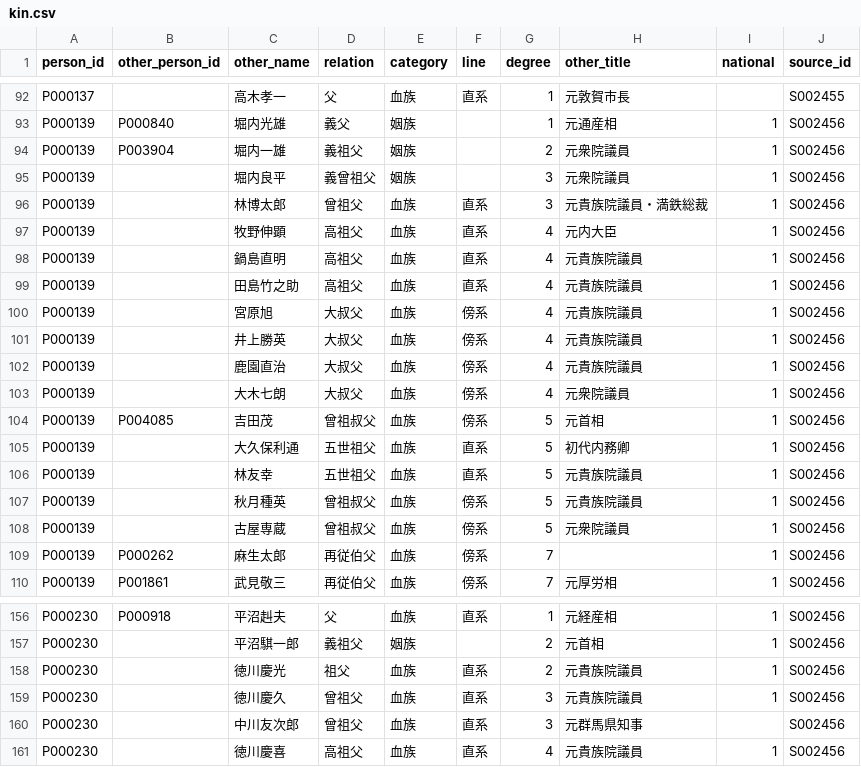
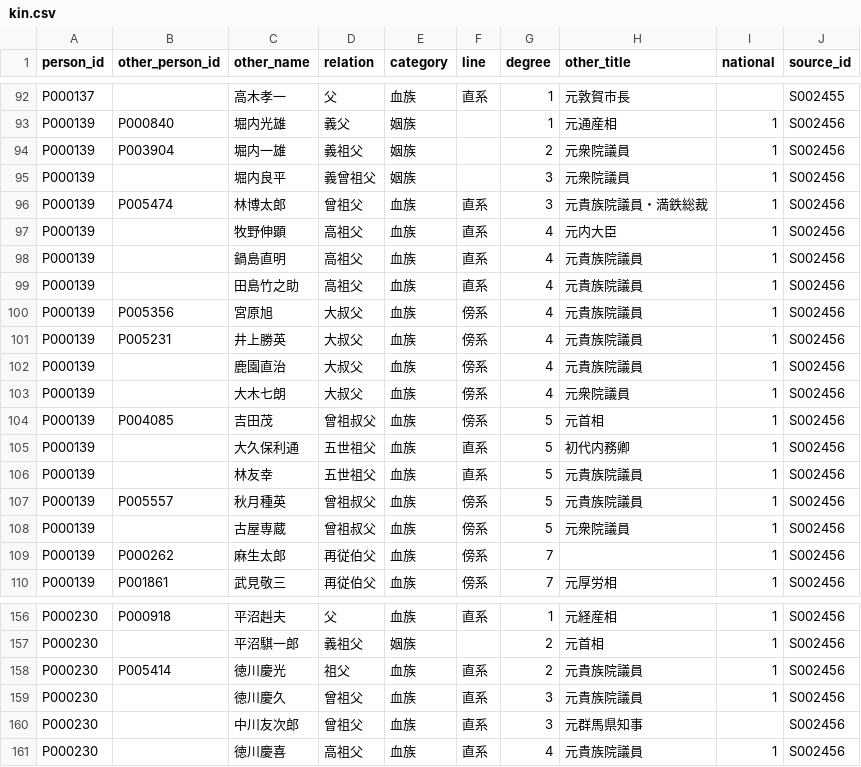
Before and after one commit to s2202-3099/kokkai-soran, a CSV file: data/kin.csv, drawn as a sheet; only a part is shown, gaps mark what is left out.

```diff
--- a/data/kin.csv
+++ b/data/kin.csv
@@ -95,3 +95,3 @@ P000139,P003904,堀内一雄,義祖父,姻族,,2,元衆院議員,1,S002456
 P000139,,堀内良平,義曾祖父,姻族,,3,元衆院議員,1,S002456
-P000139,,林博太郎,曾祖父,血族,直系,3,元貴族院議員・満鉄総裁,1,S002456
+P000139,P005474,林博太郎,曾祖父,血族,直系,3,元貴族院議員・満鉄総裁,1,S002456
 P000139,,牧野伸顕,高祖父,血族,直系,4,元内大臣,1,S002456
@@ -99,4 +99,4 @@ P000139,,鍋島直明,高祖父,血族,直系,4,元貴族院議員,1,S002456
 P000139,,田島竹之助,高祖父,血族,直系,4,元貴族院議員,1,S002456
-P000139,,宮原旭,大叔父,血族,傍系,4,元貴族院議員,1,S002456
-P000139,,井上勝英,大叔父,血族,傍系,4,元貴族院議員,1,S002456
+P000139,P005356,宮原旭,大叔父,血族,傍系,4,元貴族院議員,1,S002456
+P000139,P005231,井上勝英,大叔父,血族,傍系,4,元貴族院議員,1,S002456
 P000139,,鹿園直治,大叔父,血族,傍系,4,元貴族院議員,1,S002456
@@ -106,3 +106,3 @@ P000139,,大久保利通,五世祖父,血族,直系,5,初代内務卿,1,S002456
 P000139,,林友幸,五世祖父,血族,直系,5,元貴族院議員,1,S002456
-P000139,,秋月種英,曾祖叔父,血族,傍系,5,元貴族院議員,1,S002456
+P000139,P005557,秋月種英,曾祖叔父,血族,傍系,5,元貴族院議員,1,S002456
 P000139,,古屋専蔵,曾祖叔父,血族,傍系,5,元衆院議員,1,S002456
@@ -157,3 +157,3 @@ P000230,P000918,平沼赳夫,父,血族,直系,1,元経産相,1,S002456
 P000230,,平沼騏一郎,義祖父,姻族,,2,元首相,1,S002456
-P000230,,徳川慶光,祖父,血族,直系,2,元貴族院議員,1,S002456
+P000230,P005414,徳川慶光,祖父,血族,直系,2,元貴族院議員,1,S002456
 P000230,,徳川慶久,曾祖父,血族,直系,3,元貴族院議員,1,S002456
```
Also changed, not shown: data/orgs.csv, data/posts.csv, 11 other files.
